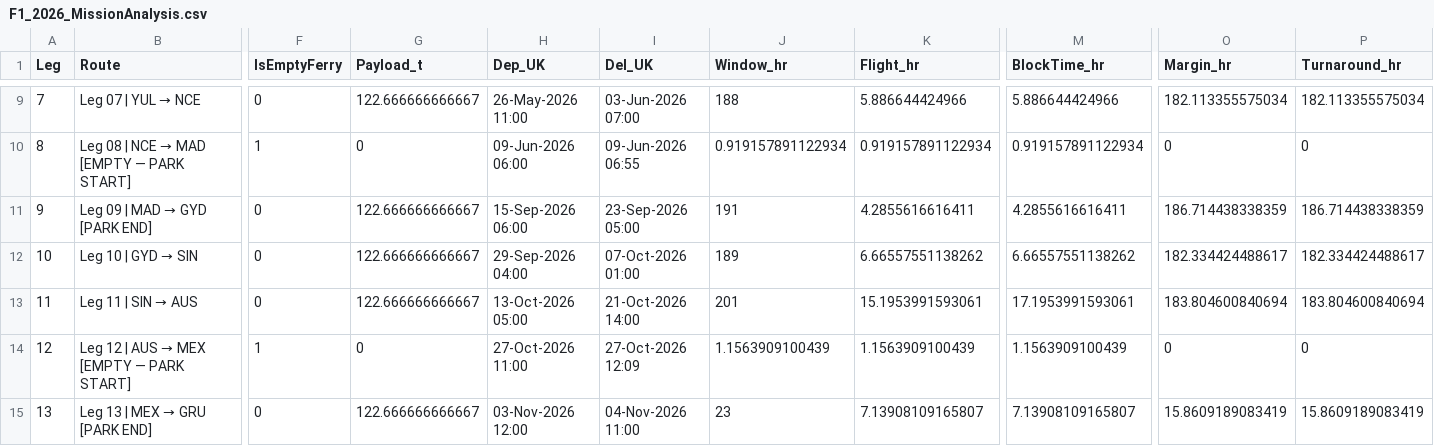
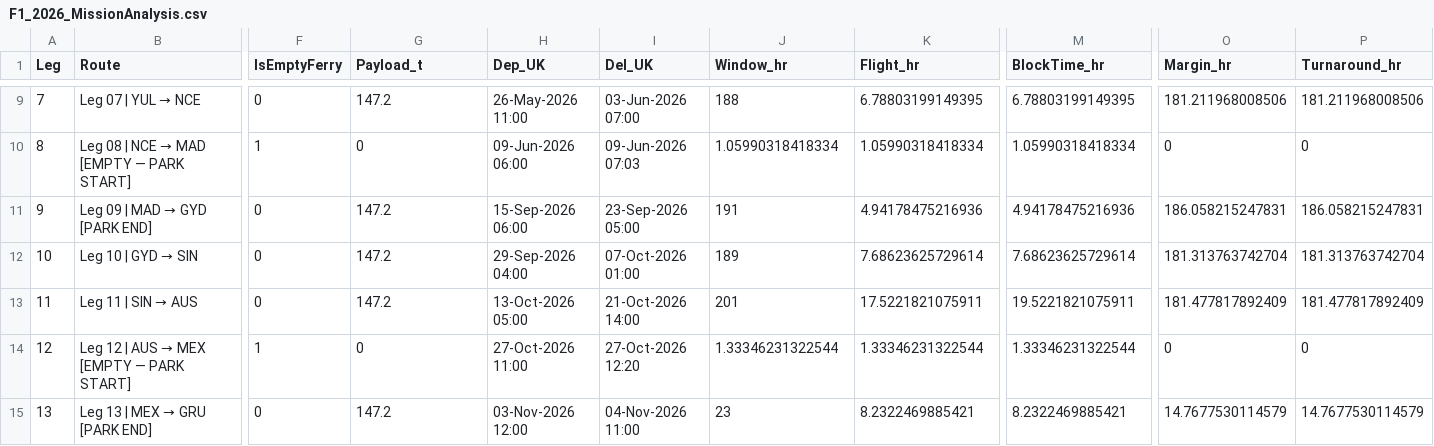
Before and after one commit to tw25297/Boxwing, a CSV file: F1_2026_MissionAnalysis.csv, drawn as a sheet; only a part is shown, gaps mark what is left out; the diff covers the shown part only; the diff names each change by its address in the sheet, - before the commit and + after, or states it on an @@ line.

```diff
--- a/F1_2026_MissionAnalysis.csv
+++ b/F1_2026_MissionAnalysis.csv
-G9 (Payload_t): 122.666666666667
+G9 (Payload_t): 147.2
-K9 (Flight_hr): 5.886644424966
+K9 (Flight_hr): 6.78803199149395
-M9 (BlockTime_hr): 5.886644424966
+M9 (BlockTime_hr): 6.78803199149395
-O9 (Margin_hr): 182.113355575034
+O9 (Margin_hr): 181.211968008506
-P9 (Turnaround_hr): 182.113355575034
+P9 (Turnaround_hr): 181.211968008506
-I10 (Del_UK): 09-Jun-2026 06:55
+I10 (Del_UK): 09-Jun-2026 07:03
-J10 (Window_hr): 0.919157891122934
+J10 (Window_hr): 1.05990318418334
-K10 (Flight_hr): 0.919157891122934
+K10 (Flight_hr): 1.05990318418334
-M10 (BlockTime_hr): 0.919157891122934
+M10 (BlockTime_hr): 1.05990318418334
-G11:G13 (Payload_t): 122.666666666667
+G11:G13 (Payload_t): 147.2
-K11 (Flight_hr): 4.2855616616411
+K11 (Flight_hr): 4.94178475216936
-M11 (BlockTime_hr): 4.2855616616411
+M11 (BlockTime_hr): 4.94178475216936
-O11 (Margin_hr): 186.714438338359
+O11 (Margin_hr): 186.058215247831
-P11 (Turnaround_hr): 186.714438338359
+P11 (Turnaround_hr): 186.058215247831
-K12 (Flight_hr): 6.66557551138262
+K12 (Flight_hr): 7.68623625729614
-M12 (BlockTime_hr): 6.66557551138262
+M12 (BlockTime_hr): 7.68623625729614
-O12 (Margin_hr): 182.334424488617
+O12 (Margin_hr): 181.313763742704
-P12 (Turnaround_hr): 182.334424488617
+P12 (Turnaround_hr): 181.313763742704
-K13 (Flight_hr): 15.1953991593061
+K13 (Flight_hr): 17.5221821075911
-M13 (BlockTime_hr): 17.1953991593061
+M13 (BlockTime_hr): 19.5221821075911
-O13 (Margin_hr): 183.804600840694
+O13 (Margin_hr): 181.477817892409
-P13 (Turnaround_hr): 183.804600840694
+P13 (Turnaround_hr): 181.477817892409
-I14 (Del_UK): 27-Oct-2026 12:09
+I14 (Del_UK): 27-Oct-2026 12:20
-J14 (Window_hr): 1.1563909100439
+J14 (Window_hr): 1.33346231322544
-K14 (Flight_hr): 1.1563909100439
+K14 (Flight_hr): 1.33346231322544
-M14 (BlockTime_hr): 1.1563909100439
+M14 (BlockTime_hr): 1.33346231322544
-G15 (Payload_t): 122.666666666667
+G15 (Payload_t): 147.2
-K15 (Flight_hr): 7.13908109165807
+K15 (Flight_hr): 8.2322469885421
-M15 (BlockTime_hr): 7.13908109165807
+M15 (BlockTime_hr): 8.2322469885421
-O15 (Margin_hr): 15.8609189083419
+O15 (Margin_hr): 14.7677530114579
-P15 (Turnaround_hr): 15.8609189083419
+P15 (Turnaround_hr): 14.7677530114579
```
Also changed, not shown: 56 edited cells elsewhere in this file, Boxwing_TradeStudy.csv, 13 other files.
